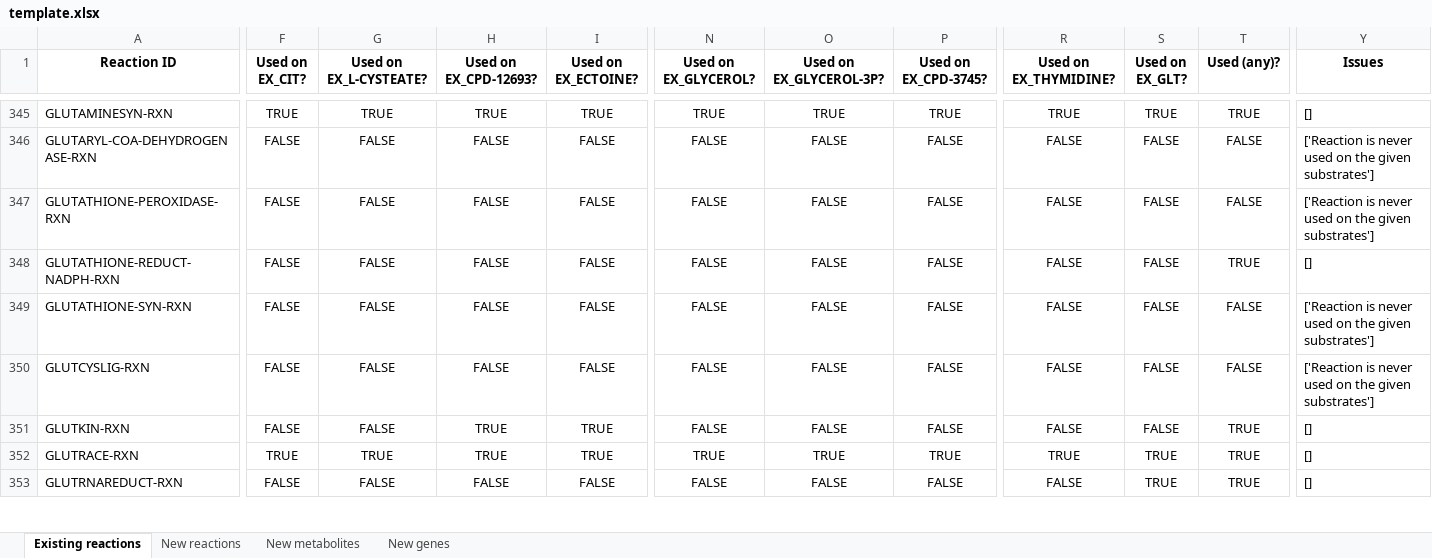
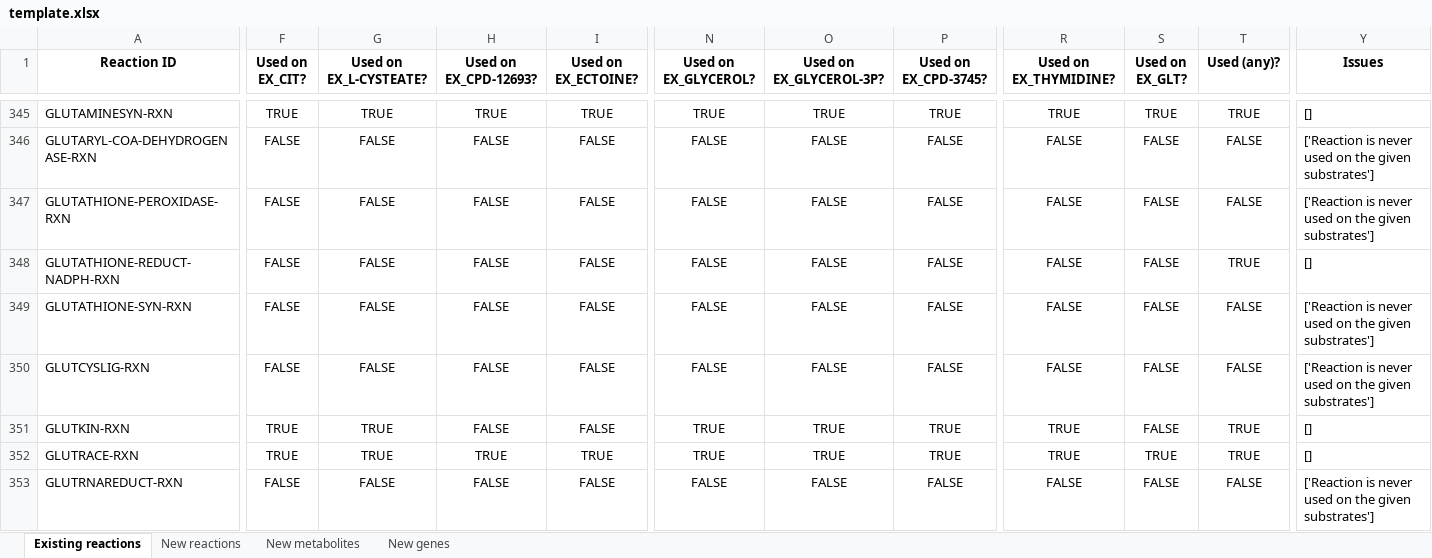
Before and after one commit to C-CoMP-STC/rpom-fba, an Excel workbook: model_building/biocyc_update_pipeline/templates/template.xlsx, sheet Existing reactions, drawn as a sheet; only a part is shown, gaps mark what is left out; values as stored, in another font and other column widths than the file's, no borders; the diff covers the shown part only; the diff names each change by its address in the sheet, - before the commit and + after, or states it on an @@ line.

```diff
--- a/model_building/biocyc_update_pipeline/templates/template.xlsx (sheet Existing reactions)
+++ b/model_building/biocyc_update_pipeline/templates/template.xlsx (sheet Existing reactions)
-F351 (Used on EX_CIT?): FALSE
+F351 (Used on EX_CIT?): TRUE
-G351 (Used on EX_L-CYSTEATE?): FALSE
+G351 (Used on EX_L-CYSTEATE?): TRUE
-H351 (Used on EX_CPD-12693?): TRUE
+H351 (Used on EX_CPD-12693?): FALSE
-I351 (Used on EX_ECTOINE?): TRUE
+I351 (Used on EX_ECTOINE?): FALSE
-N351 (Used on EX_GLYCEROL?): FALSE
+N351 (Used on EX_GLYCEROL?): TRUE
-O351 (Used on EX_GLYCEROL-3P?): FALSE
+O351 (Used on EX_GLYCEROL-3P?): TRUE
-P351 (Used on EX_CPD-3745?): FALSE
+P351 (Used on EX_CPD-3745?): TRUE
-R351 (Used on EX_THYMIDINE?): FALSE
+R351 (Used on EX_THYMIDINE?): TRUE
-S353 (Used on EX_GLT?): TRUE
+S353 (Used on EX_GLT?): FALSE
-T353 (Used (any)?): TRUE
+T353 (Used (any)?): FALSE
-Y353 (Issues): []
+Y353 (Issues): ['Reaction is never used on the given substrates']
```
Also changed, not shown: 7 added rows, 8 removed rows, 30 moved rows and 321 edited cells elsewhere in this sheet, sheet New genes, sheet New metabolites, sheet New reactions, 12 other files.
